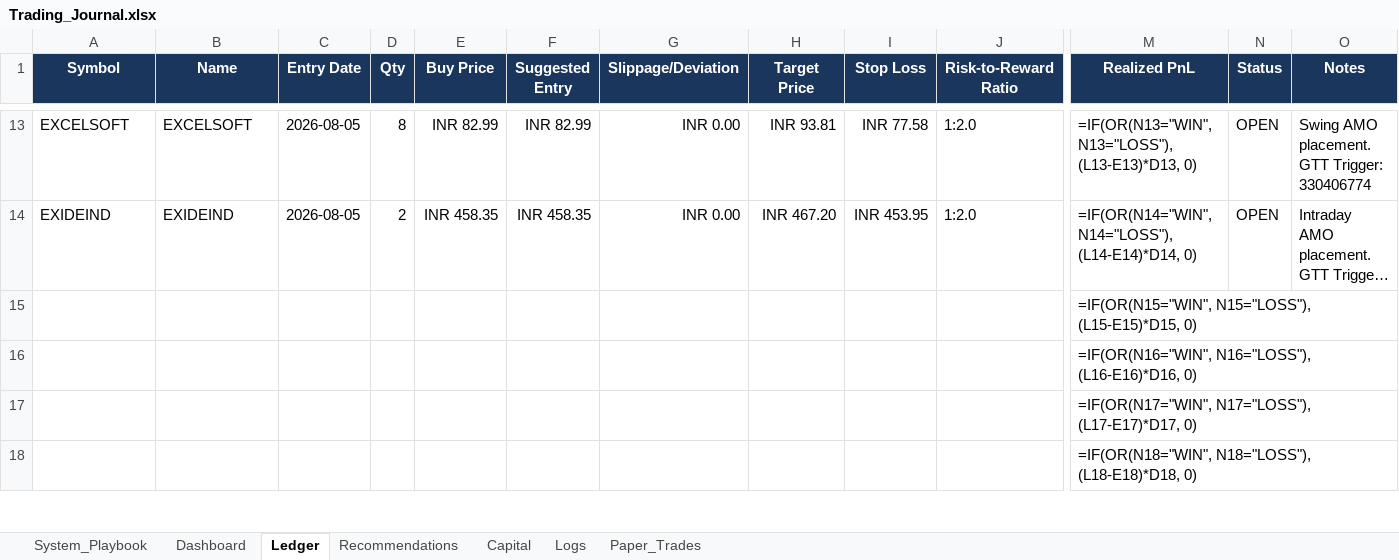
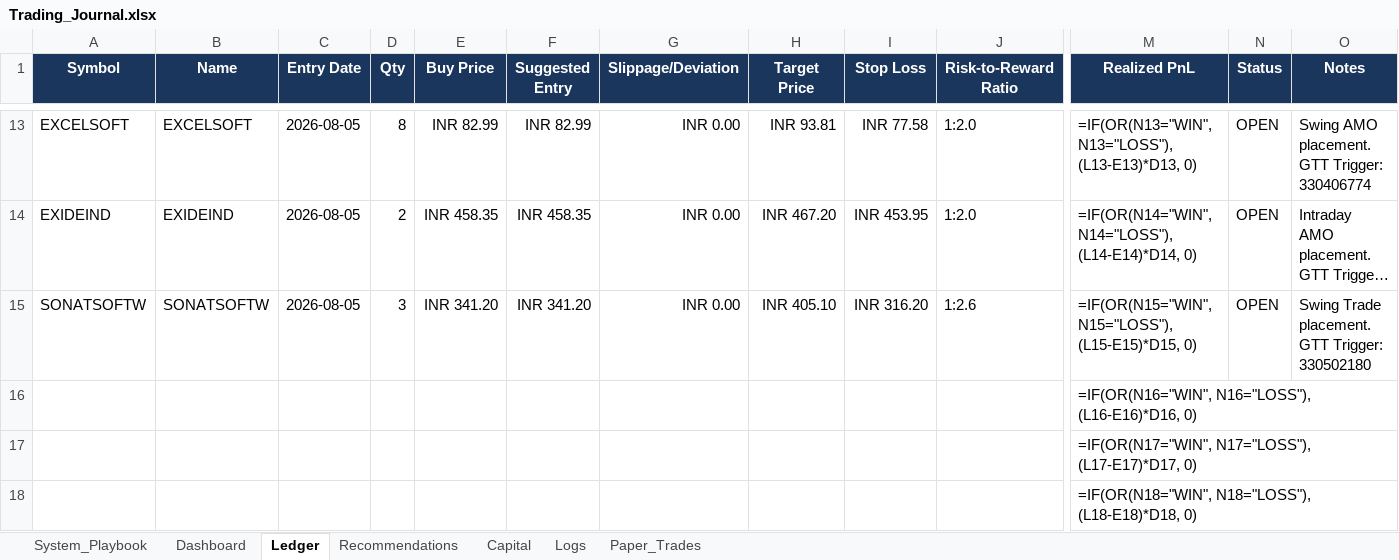
Before and after one commit to SyedTousifMasood/HalaalTrading, an Excel workbook: Trading_Journal.xlsx, sheet Ledger, drawn as a sheet; only a part is shown, gaps mark what is left out; long unchanged cells end in …; values as stored, in another font and other column widths than the file's, no borders; formulas without a stored value are shown as written; removed rows and columns are numbered as before the commit, all else as after; rows hold the shown columns only; the diff names each change by its address in the sheet, - before the commit and + after, or states it on an @@ line.

Commit message:
Sync SONATSOFTW order placement and journal reconciliation

```diff
--- a/Trading_Journal.xlsx (sheet Ledger)
+++ b/Trading_Journal.xlsx (sheet Ledger)
-row 15:  |  |  |  |  |  |  |  |  |  | =IF(OR(N15="WIN", N15="LOSS"), (L15-E15)*D15, 0)
+row 15: SONATSOFTW | SONATSOFTW | 2026-08-05 | 3 | INR 341.20 | INR 341.20 | INR 0.00 | INR 405.10 | INR 316.20 | 1:2.6 | =IF(OR(N15="WIN", N15="LOSS"), (L15-E15)*D15, 0) | OPEN | Swing Trade placement. GTT Trigger: 330502180
```
Also changed, not shown: sheet Logs, sheet Capital, sheet Dashboard.
